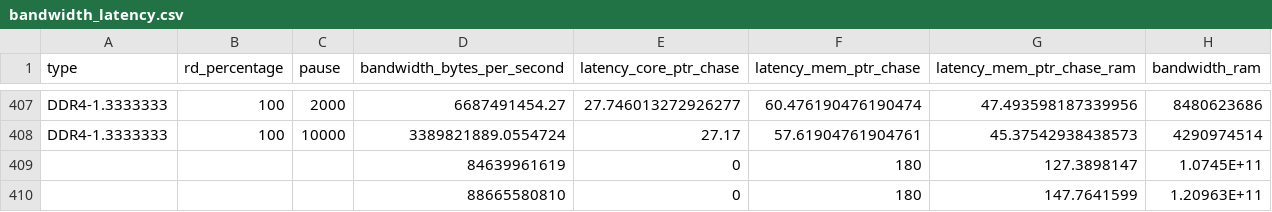
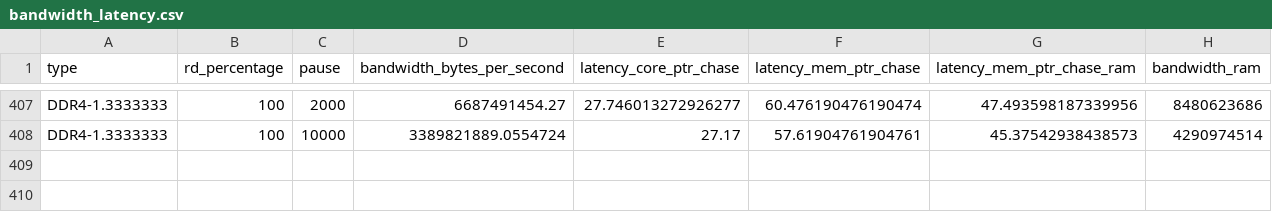
Before and after one commit to bsc-mem/cpu-mem-sim-mismatch, a CSV file: experiments/02-clock-scaling/processed/bandwidth_latency.csv, drawn as a sheet; only a part is shown, gaps mark what is left out; the diff names each change by its address in the sheet, - before the commit and + after, or states it on an @@ line.

```diff
--- a/experiments/02-clock-scaling/processed/bandwidth_latency.csv
+++ b/experiments/02-clock-scaling/processed/bandwidth_latency.csv
-row 409:  |  |  | 84639961619 | 0 | 180 | 127.3898147 | 1.0745E+11
-row 410:  |  |  | 88665580810 | 0 | 180 | 147.7641599 | 1.20963E+11
```
Also changed, not shown: 10 other files.
